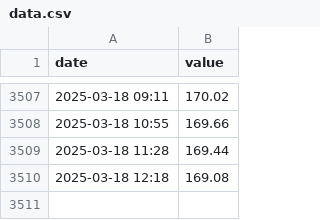
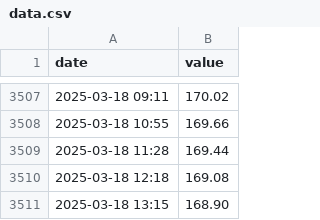
Before and after one commit to sunl888/check-electric-bill, a CSV file: docs/data.csv, drawn as a sheet; only a part is shown, gaps mark what is left out.

Commit message:
Update electricity bill data

```diff
--- a/docs/data.csv
+++ b/docs/data.csv
@@ -3510 +3510,2 @@ date,value
 2025-03-18 12:18,169.08
+2025-03-18 13:15,168.90
```
